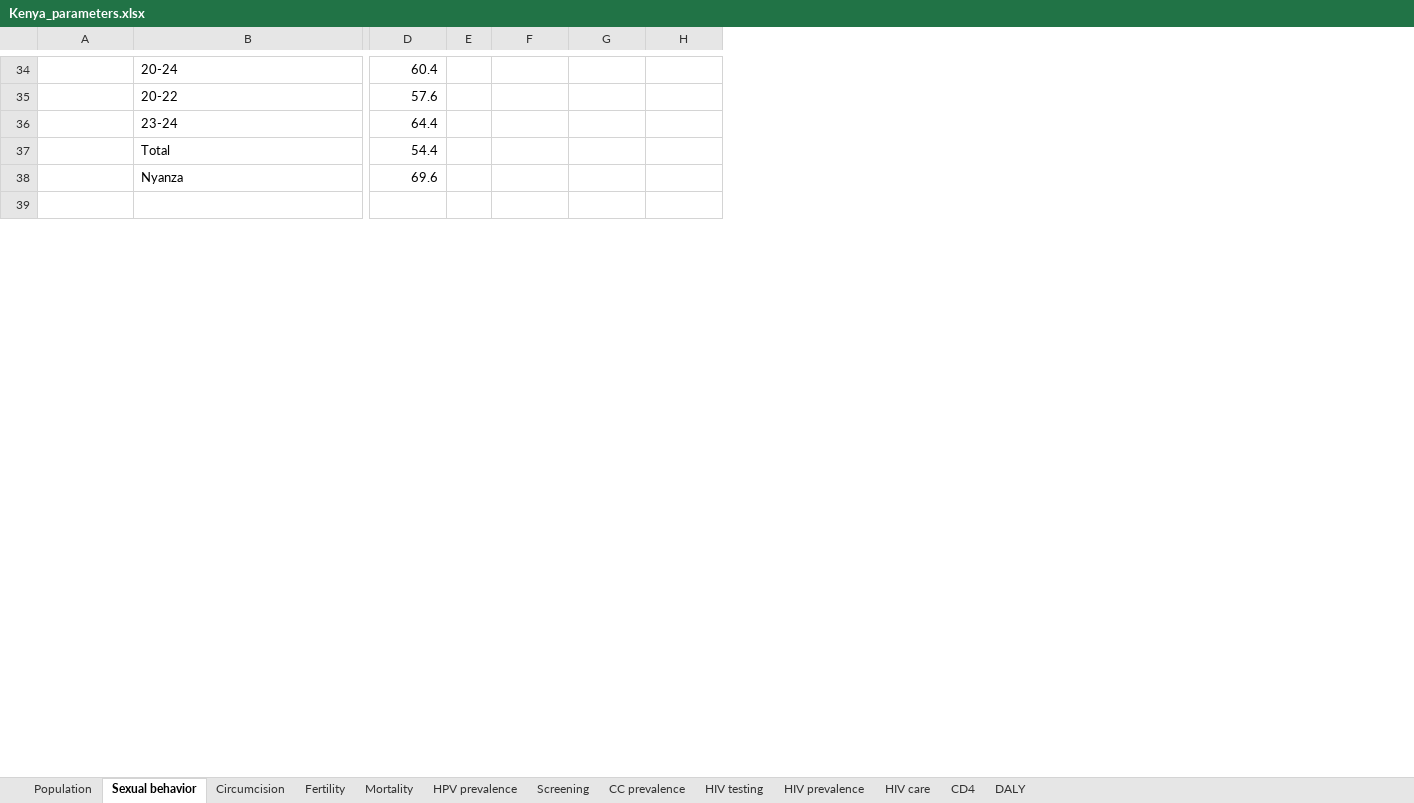
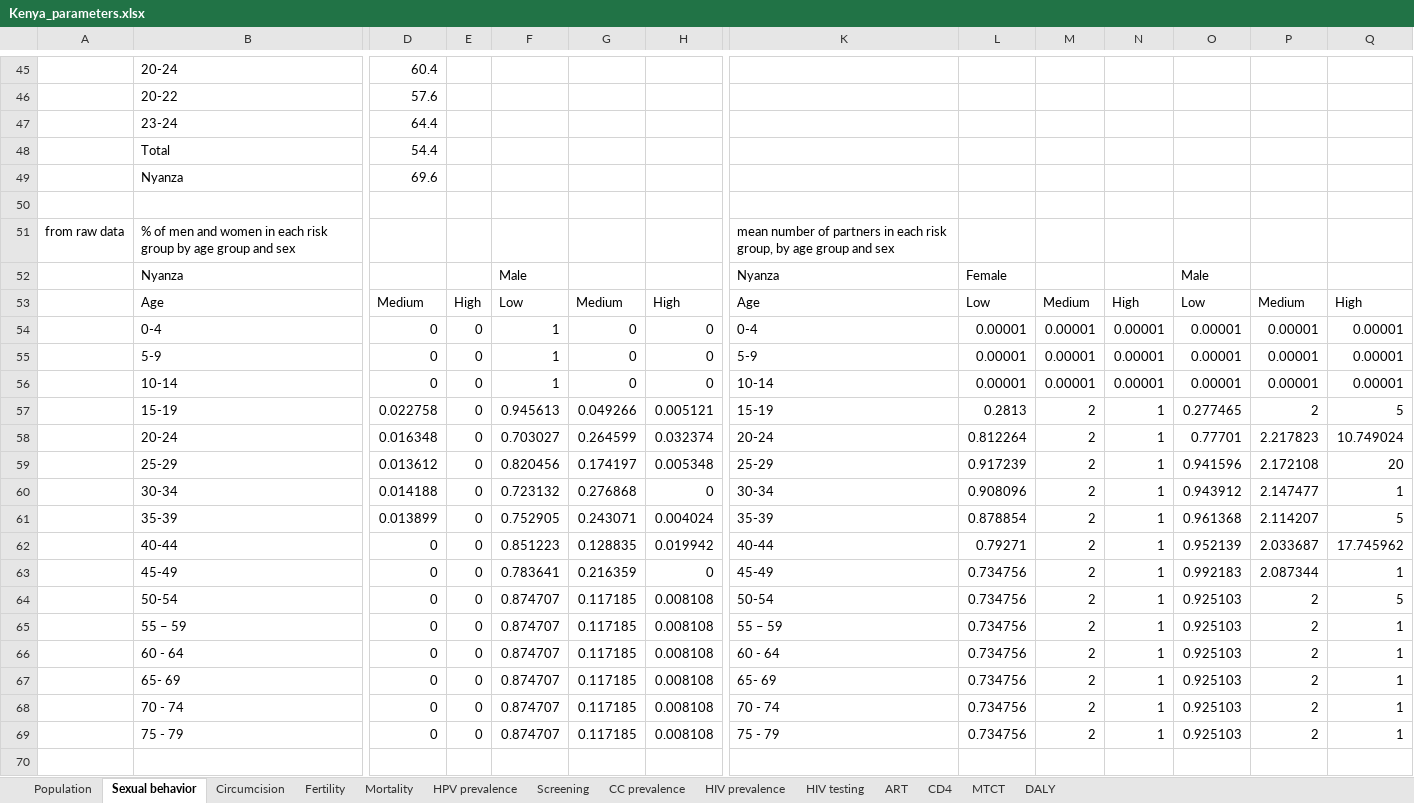
Before and after one commit to ICRC-Models/HHCoM, an Excel workbook: Config/Kenya_parameters.xlsx, sheet Sexual behavior, drawn as a sheet; only a part is shown, gaps mark what is left out; values as stored, in another font and other column widths than the file's, no borders; charts and pictures not drawn; rows hold the shown columns only; the diff covers the shown part only; the diff names each change by its address in the sheet, - before the commit and + after, or states it on an @@ line.

```diff
--- a/Config/Kenya_parameters.xlsx (sheet Sexual behavior)
+++ b/Config/Kenya_parameters.xlsx (sheet Sexual behavior)
-sheet tab: HIV care
+sheet tab: ART
+sheet tab: MTCT
@@ sheet tab order changed: Population | Sexual behavior | Circumcision | Fertility | Mortality | HPV prevalence | Screening | CC prevalence | HIV prevalence | HIV testing | ART | CD4 | MTCT | DALY @@
+column K, empty
+column L, empty
+column M, empty
+column N, empty
+column O, empty
+column P, empty
+column Q, empty
+row 51: from raw data | % of men and women in each risk group by age group and sex |  |  |  |  |  | mean number of partners in each risk group, by age group and sex
+row 52:  | Nyanza |  |  | Male |  |  | Nyanza | Female |  |  | Male
+row 53:  | Age | Medium | High | Low | Medium | High | Age | Low | Medium | High | Low | Medium | High
+row 54:  | 0-4 | 0 | 0 | 1 | 0 | 0 | 0-4 | 0.00001 | 0.00001 | 0.00001 | 0.00001 | 0.00001 | 0.00001
+row 55:  | 5-9 | 0 | 0 | 1 | 0 | 0 | 5-9 | 0.00001 | 0.00001 | 0.00001 | 0.00001 | 0.00001 | 0.00001
+row 56:  | 10-14 | 0 | 0 | 1 | 0 | 0 | 10-14 | 0.00001 | 0.00001 | 0.00001 | 0.00001 | 0.00001 | 0.00001
+row 57:  | 15-19 | 0.022758 | 0 | 0.945613 | 0.049266 | 0.005121 | 15-19 | 0.2813 | 2 | 1 | 0.277465 | 2 | 5
+row 58:  | 20-24 | 0.016348 | 0 | 0.703027 | 0.264599 | 0.032374 | 20-24 | 0.812264 | 2 | 1 | 0.77701 | 2.217823 | 10.749024
+row 59:  | 25-29 | 0.013612 | 0 | 0.820456 | 0.174197 | 0.005348 | 25-29 | 0.917239 | 2 | 1 | 0.941596 | 2.172108 | 20
+row 60:  | 30-34 | 0.014188 | 0 | 0.723132 | 0.276868 | 0 | 30-34 | 0.908096 | 2 | 1 | 0.943912 | 2.147477 | 1
+row 61:  | 35-39 | 0.013899 | 0 | 0.752905 | 0.243071 | 0.004024 | 35-39 | 0.878854 | 2 | 1 | 0.961368 | 2.114207 | 5
+row 62:  | 40-44 | 0 | 0 | 0.851223 | 0.128835 | 0.019942 | 40-44 | 0.79271 | 2 | 1 | 0.952139 | 2.033687 | 17.745962
+row 63:  | 45-49 | 0 | 0 | 0.783641 | 0.216359 | 0 | 45-49 | 0.734756 | 2 | 1 | 0.992183 | 2.087344 | 1
+row 64:  | 50-54 | 0 | 0 | 0.874707 | 0.117185 | 0.008108 | 50-54 | 0.734756 | 2 | 1 | 0.925103 | 2 | 5
+row 65:  | 55 – 59 | 0 | 0 | 0.874707 | 0.117185 | 0.008108 | 55 – 59 | 0.734756 | 2 | 1 | 0.925103 | 2 | 1
+row 66:  | 60 - 64 | 0 | 0 | 0.874707 | 0.117185 | 0.008108 | 60 - 64 | 0.734756 | 2 | 1 | 0.925103 | 2 | 1
+row 67:  | 65- 69 | 0 | 0 | 0.874707 | 0.117185 | 0.008108 | 65- 69 | 0.734756 | 2 | 1 | 0.925103 | 2 | 1
+row 68:  | 70 - 74 | 0 | 0 | 0.874707 | 0.117185 | 0.008108 | 70 - 74 | 0.734756 | 2 | 1 | 0.925103 | 2 | 1
+row 69:  | 75 - 79 | 0 | 0 | 0.874707 | 0.117185 | 0.008108 | 75 - 79 | 0.734756 | 2 | 1 | 0.925103 | 2 | 1
+row 70: (empty)
```
Also changed, not shown: 50 added rows elsewhere in this sheet, sheet Fertility, sheet HIV prevalence, sheet Mortality, sheet ART, sheet Population, formulas that keep their value, charts or pictures.
